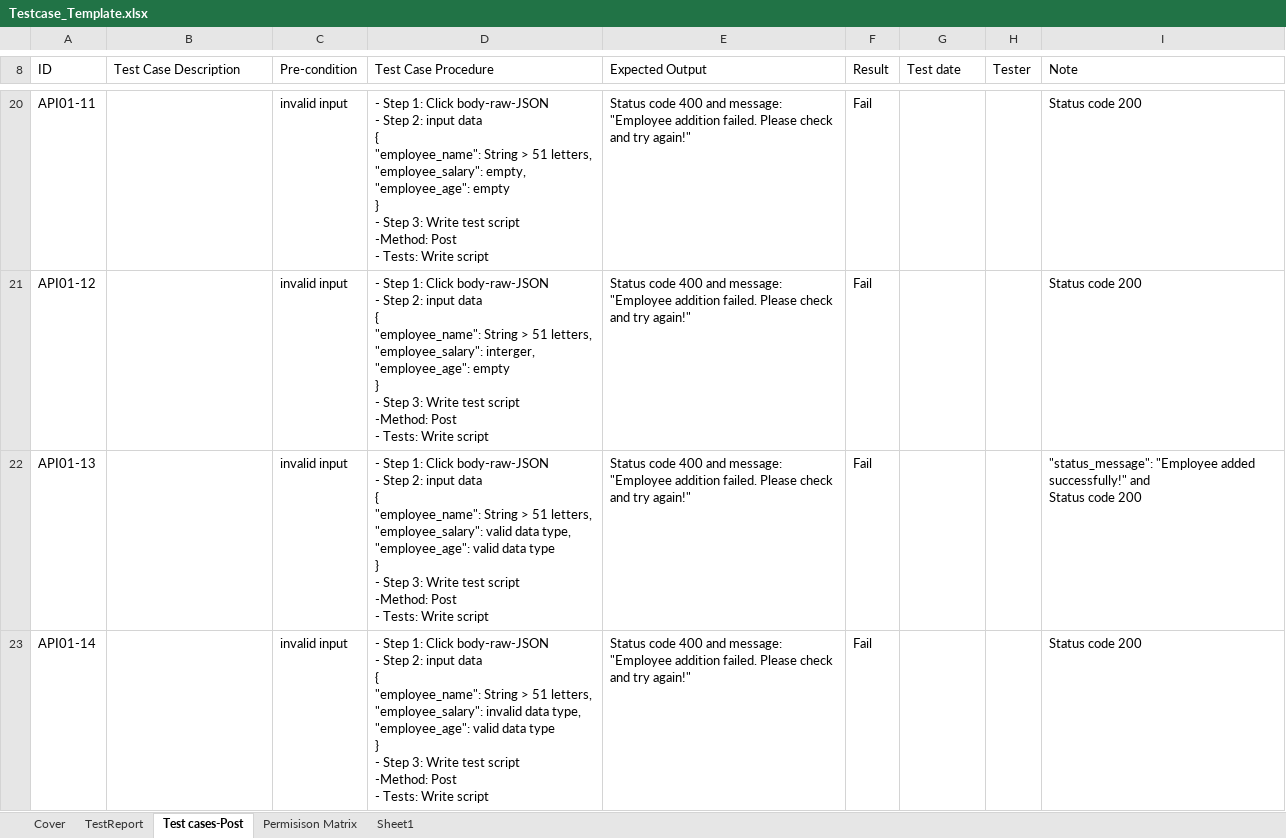
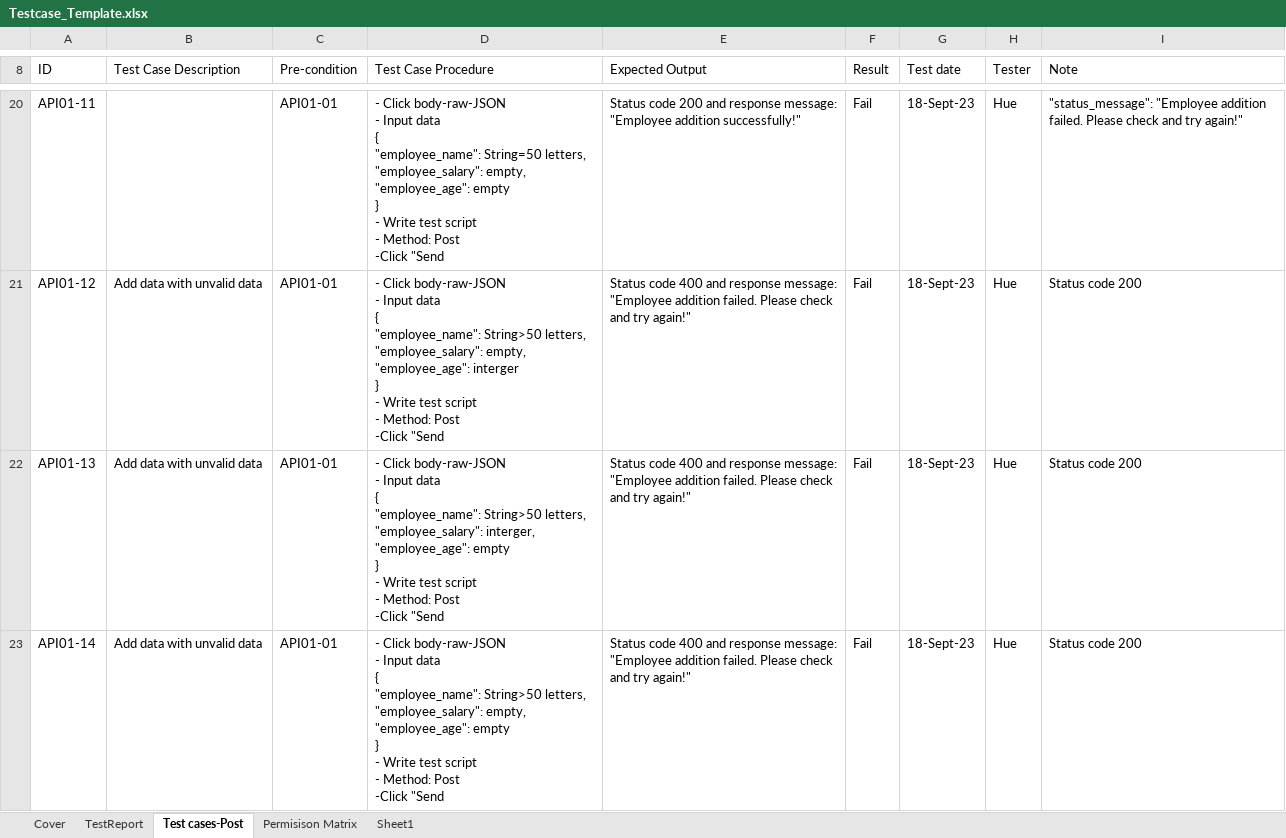
Before and after one commit to Huept2412/testcasesAPI, an Excel workbook: Testcase_Template.xlsx, sheet Test cases-Post, drawn as a sheet; only a part is shown, gaps mark what is left out; values as stored, in another font and other column widths than the file's, no cell formats; conditional formats not drawn; ↵ is a line break in a cell; the diff covers the shown part only; the diff names each change by its address in the sheet, - before the commit and + after, or states it on an @@ line.

```diff
--- a/Testcase_Template.xlsx (sheet Test cases-Post)
+++ b/Testcase_Template.xlsx (sheet Test cases-Post)
-C20:C23 (Pre-condition): invalid input
+C20:C23 (Pre-condition): API01-01
-D20 (Test Case Procedure): - Step 1: Click body-raw-JSON ↵ - Step 2: input data ↵ { ↵ "employee_name": String > 51 letters, ↵ "employee_salary": empty, ↵ "employee_age": empty ↵ } ↵ - Step 3: Write test script ↵ -Method: Post ↵ - Tests: Write script
+D20 (Test Case Procedure): - Click body-raw-JSON ↵ - Input data ↵ { ↵ "employee_name": String=50 letters, ↵ "employee_salary": empty, ↵ "employee_age": empty ↵ } ↵ - Write test script ↵ - Method: Post ↵ -Click "Send
-E20 (Expected Output): Status code 400 and message: "Employee addition failed. Please check and try again!"
+E20 (Expected Output): Status code 200 and response message: "Employee addition successfully!"
-G20:G23 (Test date): (empty)
+G20:G23 (Test date): 18-Sept-23
-H20:H23 (Tester): (empty)
+H20:H23 (Tester): Hue
-I20 (Note): Status code 200
+I20 (Note): "status_message": "Employee addition failed. Please check and try again!"
-B21:B23 (Test Case Description): (empty)
+B21:B23 (Test Case Description): Add data with unvalid data
-D21 (Test Case Procedure): - Step 1: Click body-raw-JSON ↵ - Step 2: input data ↵ { ↵ "employee_name": String > 51 letters, ↵ "employee_salary": interger, ↵ "employee_age": empty ↵ } ↵ - Step 3: Write test script ↵ -Method: Post ↵ - Tests: Write script
+D21 (Test Case Procedure): - Click body-raw-JSON ↵ - Input data ↵ { ↵ "employee_name": String>50 letters, ↵ "employee_salary": empty, ↵ "employee_age": interger ↵ } ↵ - Write test script ↵ - Method: Post ↵ -Click "Send
-E21:E23 (Expected Output): …400 and message: "Employee…
+E21:E23 (Expected Output): …400 and response message: "Employee…
-D22 (Test Case Procedure): - Step 1: Click body-raw-JSON ↵ - Step 2: input data ↵ { ↵ "employee_name": String > 51 letters, ↵ "employee_salary": valid data type, ↵ "employee_age": valid data type ↵ } ↵ - Step 3: Write test script ↵ -Method: Post ↵ - Tests: Write script
+D22 (Test Case Procedure): - Click body-raw-JSON ↵ - Input data ↵ { ↵ "employee_name": String>50 letters, ↵ "employee_salary": interger, ↵ "employee_age": empty ↵ } ↵ - Write test script ↵ - Method: Post ↵ -Click "Send
-I22 (Note): "status_message": "Employee added successfully!" and ↵ Status code 200
+I22 (Note): Status code 200
-D23 (Test Case Procedure): - Step 1: Click body-raw-JSON ↵ - Step 2: input data ↵ { ↵ "employee_name": String > 51 letters, ↵ "employee_salary": invalid data type, ↵ "employee_age": valid data type ↵ } ↵ - Step 3: Write test script ↵ -Method: Post ↵ - Tests: Write script
+D23 (Test Case Procedure): - Click body-raw-JSON ↵ - Input data ↵ { ↵ "employee_name": String>50 letters, ↵ "employee_salary": empty, ↵ "employee_age": empty ↵ } ↵ - Write test script ↵ - Method: Post ↵ -Click "Send
```
Also changed, not shown: 27 added rows, 11 removed rows, 4 hidden or unhidden rows and 173 edited cells elsewhere in this sheet, sheet Sheet1, sheet TestReport, cell formats, hidden cells.
